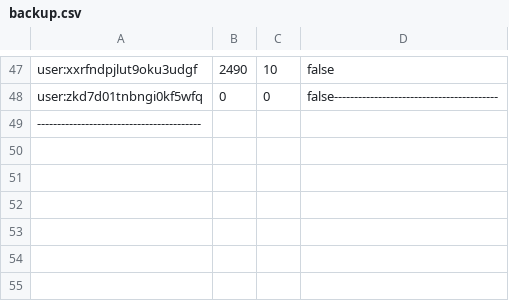
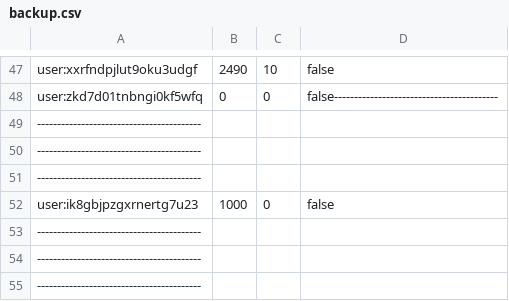
Before and after one commit to ultra2207/HcaptchaSolver, a CSV file: assets/backup.csv, drawn as a sheet; only a part is shown, gaps mark what is left out.

```diff
--- a/assets/backup.csv
+++ b/assets/backup.csv
@@ -49 +49,7 @@ user:zkd7d01tnbngi0kf5wfq,0,0,false-----------------------------------------
 -----------------------------------------
+-----------------------------------------
+-----------------------------------------
+user:ik8gbjpzgxrnertg7u23,1000,0,false
+-----------------------------------------
+-----------------------------------------
+-----------------------------------------
```
Also changed, not shown: 9 other files.
